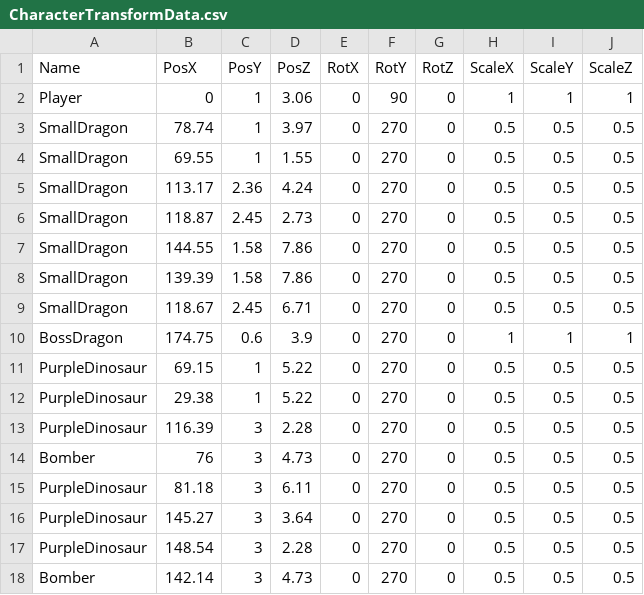
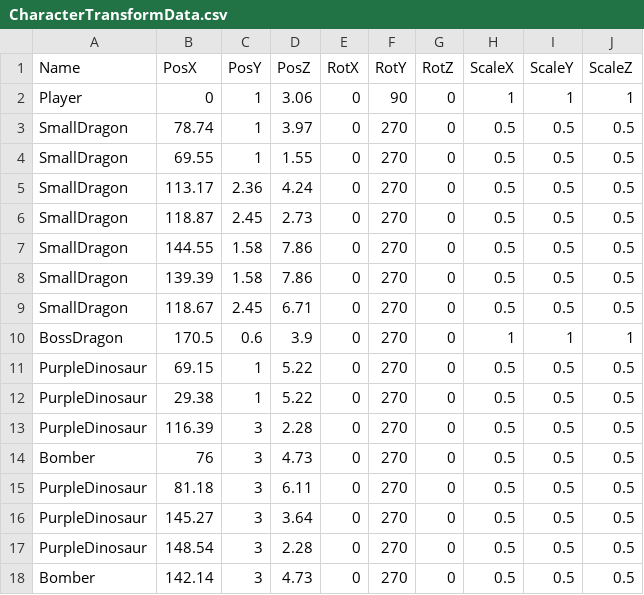
Before and after one commit to lovecap7/UnityEditer, a CSV file: MyUnityEditer/Assets/CharacterTransformData.csv, drawn as a sheet.

```diff
--- a/MyUnityEditer/Assets/CharacterTransformData.csv
+++ b/MyUnityEditer/Assets/CharacterTransformData.csv
@@ -9,3 +9,3 @@ SmallDragon,139.39,1.58,7.86,0,270,0,0.5,0.5,0.5
 SmallDragon,118.67,2.45,6.71,0,270,0,0.5,0.5,0.5
-BossDragon,174.75,0.6,3.9,0,270,0,1,1,1
+BossDragon,170.5,0.6,3.9,0,270,0,1,1,1
 PurpleDinosaur,69.15,1,5.22,0,270,0,0.5,0.5,0.5
```
Also changed, not shown: MyUnityEditer/Assets/EventTransformData.csv, 1 other file.
